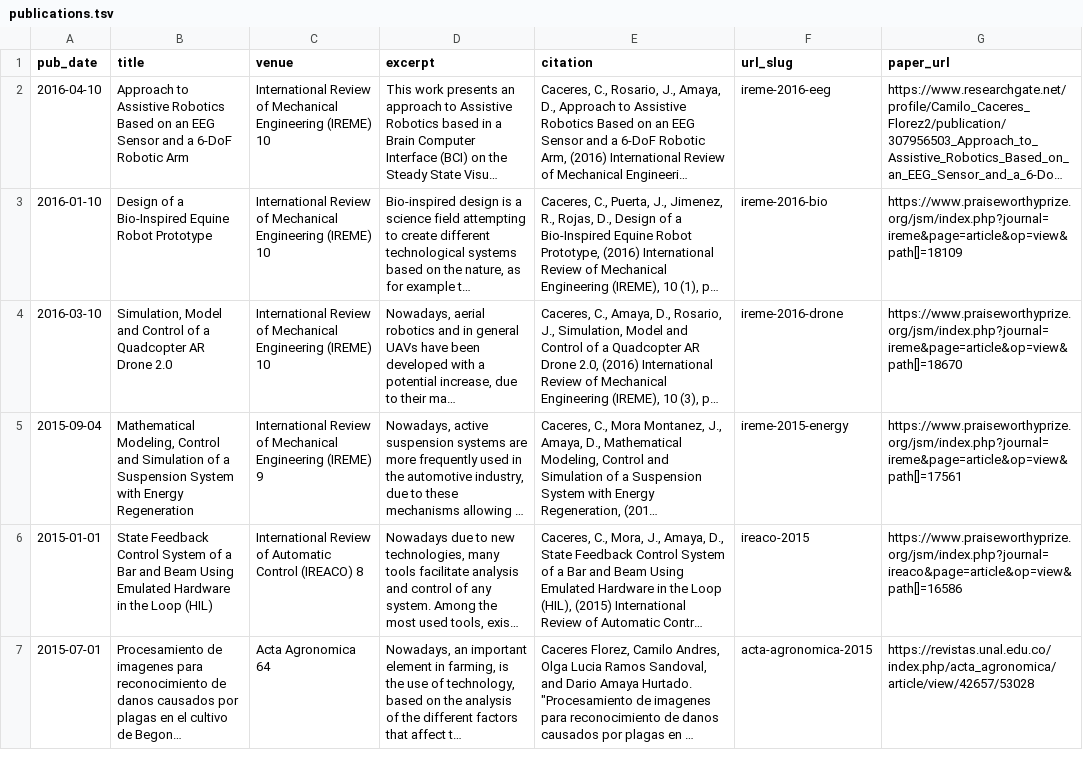
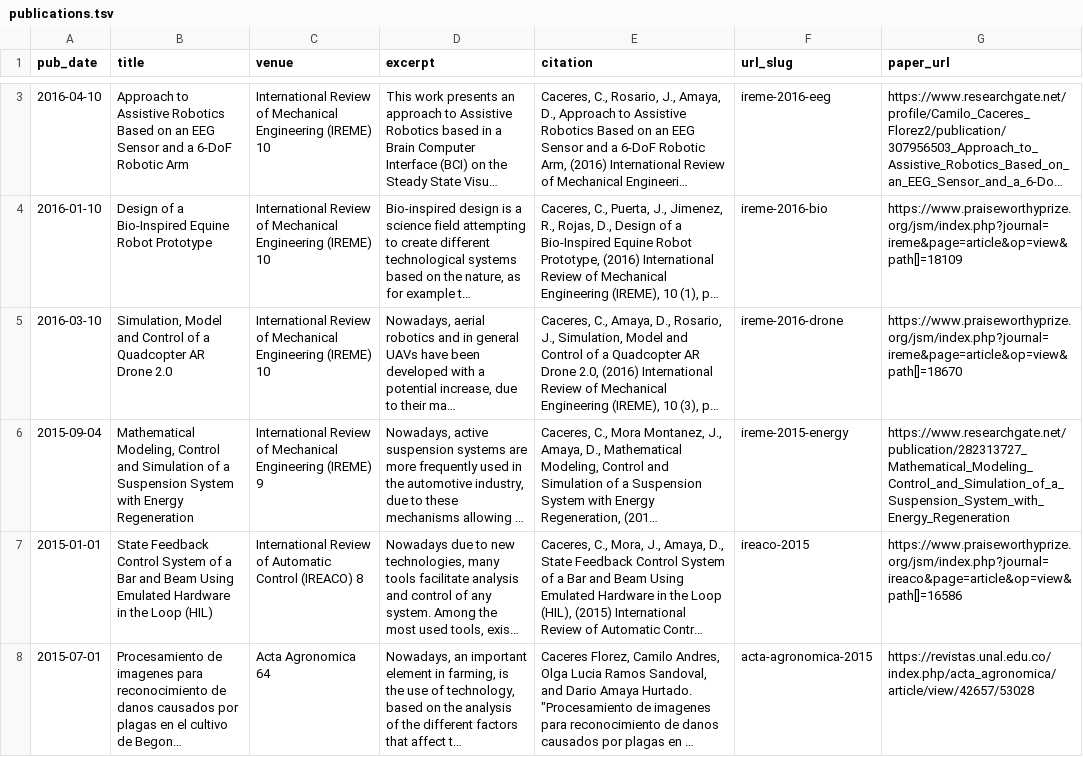
Before and after one commit to camilo-cf/academicpages.github.io, a TSV file: markdown_generator/publications.tsv, drawn as a sheet; only a part is shown, gaps mark what is left out; long unchanged cells end in …; addresses are those after the commit; the diff covers the shown part only; the diff names each change by its address in the sheet, - before the commit and + after, or states it on an @@ line.

Commit message:
added new publication - PLC

```diff
--- a/markdown_generator/publications.tsv
+++ b/markdown_generator/publications.tsv
-G6 (paper_url): https://www.praiseworthyprize.org/jsm/index.php?journal=ireme&page=article&op=view&path[]=17561
+G6 (paper_url): https://www.researchgate.net/publication/282313727_Mathematical_Modeling_Control_and_Simulation_of_a_Suspension_System_with_Energy_Regeneration
```
Also changed, not shown: 1 added row elsewhere in this file, 2 other files.
